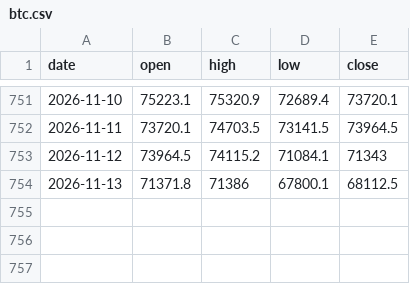
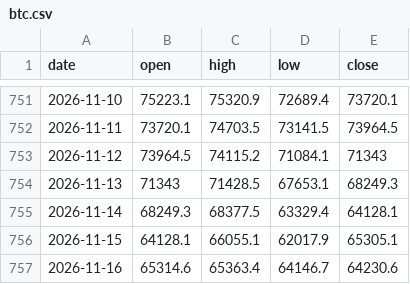
Before and after one commit to sambory9/market-indicator-tracker, a CSV file: data/prices/btc.csv, drawn as a sheet; only a part is shown, gaps mark what is left out.

Commit message:
data: 2026-11-16

```diff
--- a/data/prices/btc.csv
+++ b/data/prices/btc.csv
@@ -753,2 +753,5 @@ date,open,high,low,close
 2026-11-12,73964.5,74115.2,71084.1,71343
-2026-11-13,71371.8,71386,67800.1,68112.5
+2026-11-13,71343,71428.5,67653.1,68249.3
+2026-11-14,68249.3,68377.5,63329.4,64128.1
+2026-11-15,64128.1,66055.1,62017.9,65305.1
+2026-11-16,65314.6,65363.4,64146.7,64230.6
```
Also changed, not shown: data/flows/kospi200_fut_flow.csv, data/flows/kospi_flow.csv, 53 other files.
